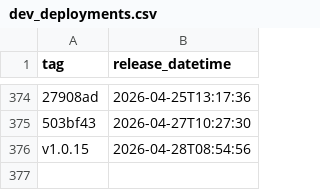
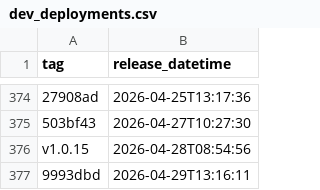
Before and after one commit to NHSDigital/eps-assist-me, a CSV file: _data/dev_deployments.csv, drawn as a sheet; only a part is shown, gaps mark what is left out; the diff names each change by its address in the sheet, - before the commit and + after, or states it on an @@ line.

```diff
--- a/_data/dev_deployments.csv
+++ b/_data/dev_deployments.csv
+row 377: 9993dbd | 2026-04-29T13:16:11
```
Also changed, not shown: 1 other file.
